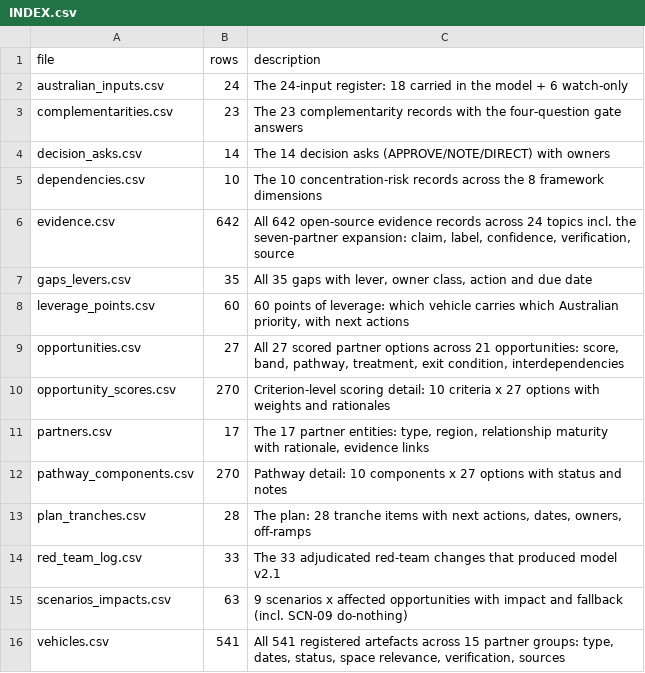
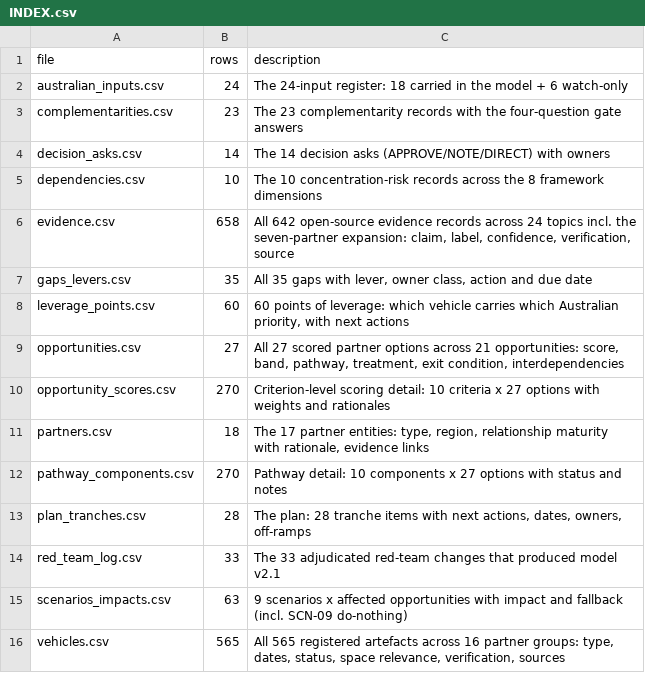
Before and after one commit to secondminddev-max/partnerships-model, a CSV file: data/INDEX.csv, drawn as a sheet.

```diff
--- a/data/INDEX.csv
+++ b/data/INDEX.csv
@@ -5,3 +5,3 @@ decision_asks.csv,14,The 14 decision asks (APPROVE/NOTE/DIRECT) with owners
 dependencies.csv,10,The 10 concentration-risk records across the 8 framework dimensions
-evidence.csv,642,"All 642 open-source evidence records across 24 topics incl. the seven-partner expansion: claim, label, confidence, verification, source"
+evidence.csv,658,"All 642 open-source evidence records across 24 topics incl. the seven-partner expansion: claim, label, confidence, verification, source"
 gaps_levers.csv,35,"All 35 gaps with lever, owner class, action and due date"
@@ -10,3 +10,3 @@ opportunities.csv,27,"All 27 scored partner options across 21 opportunities: sco
 opportunity_scores.csv,270,Criterion-level scoring detail: 10 criteria x 27 options with weights and rationales
-partners.csv,17,"The 17 partner entities: type, region, relationship maturity with rationale, evidence links"
+partners.csv,18,"The 17 partner entities: type, region, relationship maturity with rationale, evidence links"
 pathway_components.csv,270,Pathway detail: 10 components x 27 options with status and notes
@@ -15,2 +15,2 @@ red_team_log.csv,33,The 33 adjudicated red-team changes that produced model v2.1
 scenarios_impacts.csv,63,9 scenarios x affected opportunities with impact and fallback (incl. SCN-09 do-nothing)
-vehicles.csv,541,"All 541 registered artefacts across 15 partner groups: type, dates, status, space relevance, verification, sources"
+vehicles.csv,565,"All 565 registered artefacts across 16 partner groups: type, dates, status, space relevance, verification, sources"
```
Also changed, not shown: data/partners.csv, 6 other files.
